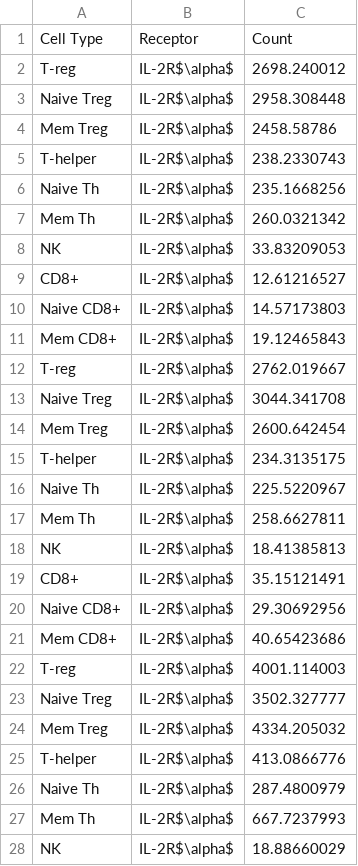
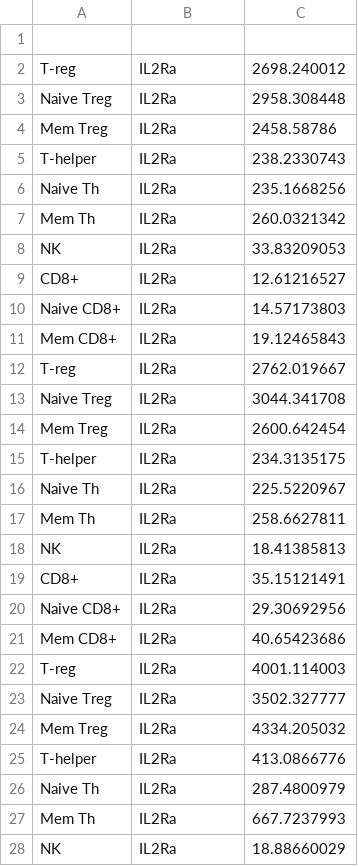
Before and after one commit to meyer-lab/cell-selective-ligands, a CSV file: selecv/data/final_receptor_levels.csv, drawn as a sheet; only a part is shown; the diff covers the shown part only.

Commit message:
Prelim stuff (#5)
* Upload a/Bgc affinities and Receptor quants

* Change B affinity

* Lint

* Lint

* Mess with populations

* Lint

* Lint

```diff
--- a/selecv/data/final_receptor_levels.csv
+++ b/selecv/data/final_receptor_levels.csv
@@ -1,28 +1,28 @@
-Cell Type,Receptor,Count
-T-reg,IL-2R$\alpha$,2698.240012
-Naive Treg,IL-2R$\alpha$,2958.308448
-Mem Treg,IL-2R$\alpha$,2458.58786
-T-helper,IL-2R$\alpha$,238.2330743
-Naive Th,IL-2R$\alpha$,235.1668256
-Mem Th,IL-2R$\alpha$,260.0321342
-NK,IL-2R$\alpha$,33.83209053
-CD8+,IL-2R$\alpha$,12.61216527
-Naive CD8+,IL-2R$\alpha$,14.57173803
-Mem CD8+,IL-2R$\alpha$,19.12465843
-T-reg,IL-2R$\alpha$,2762.019667
-Naive Treg,IL-2R$\alpha$,3044.341708
-Mem Treg,IL-2R$\alpha$,2600.642454
-T-helper,IL-2R$\alpha$,234.3135175
-Naive Th,IL-2R$\alpha$,225.5220967
-Mem Th,IL-2R$\alpha$,258.6627811
-NK,IL-2R$\alpha$,18.41385813
-CD8+,IL-2R$\alpha$,35.15121491
-Naive CD8+,IL-2R$\alpha$,29.30692956
-Mem CD8+,IL-2R$\alpha$,40.65423686
-T-reg,IL-2R$\alpha$,4001.114003
-Naive Treg,IL-2R$\alpha$,3502.327777
-Mem Treg,IL-2R$\alpha$,4334.205032
-T-helper,IL-2R$\alpha$,413.0866776
-Naive Th,IL-2R$\alpha$,287.4800979
-Mem Th,IL-2R$\alpha$,667.7237993
-NK,IL-2R$\alpha$,18.88660029
+
+T-reg,IL2Ra,2698.240012
+Naive Treg,IL2Ra,2958.308448
+Mem Treg,IL2Ra,2458.58786
+T-helper,IL2Ra,238.2330743
+Naive Th,IL2Ra,235.1668256
+Mem Th,IL2Ra,260.0321342
+NK,IL2Ra,33.83209053
+CD8+,IL2Ra,12.61216527
+Naive CD8+,IL2Ra,14.57173803
+Mem CD8+,IL2Ra,19.12465843
+T-reg,IL2Ra,2762.019667
+Naive Treg,IL2Ra,3044.341708
+Mem Treg,IL2Ra,2600.642454
+T-helper,IL2Ra,234.3135175
+Naive Th,IL2Ra,225.5220967
+Mem Th,IL2Ra,258.6627811
+NK,IL2Ra,18.41385813
+CD8+,IL2Ra,35.15121491
+Naive CD8+,IL2Ra,29.30692956
+Mem CD8+,IL2Ra,40.65423686
+T-reg,IL2Ra,4001.114003
+Naive Treg,IL2Ra,3502.327777
+Mem Treg,IL2Ra,4334.205032
+T-helper,IL2Ra,413.0866776
+Naive Th,IL2Ra,287.4800979
+Mem Th,IL2Ra,667.7237993
+NK,IL2Ra,18.88660029
```
Also changed, not shown: 123 edited cells elsewhere in this file, 2 other files.
